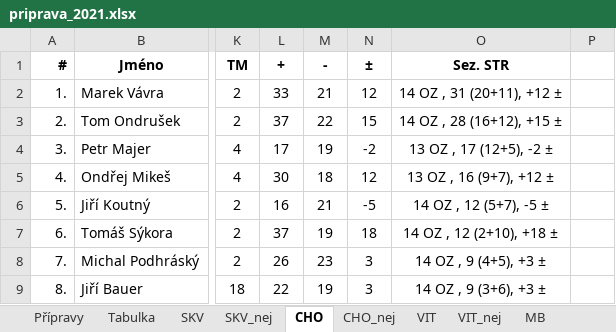
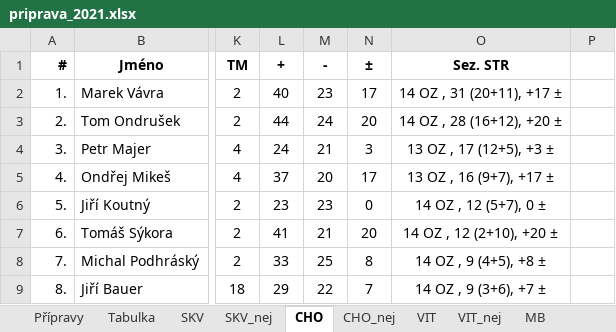
Before and after one commit to klimarichard/ceskyflorbal, an Excel workbook: priprava_2021.xlsx, sheet CHO, drawn as a sheet; only a part is shown, gaps mark what is left out; values as stored, in another font and other column widths than the file's, no borders; the diff covers the shown part only; the diff names each change by its address in the sheet, - before the commit and + after, or states it on an @@ line.

```diff
--- a/priprava_2021.xlsx (sheet CHO)
+++ b/priprava_2021.xlsx (sheet CHO)
-L2: 33
+L2: 40
-M2: 21
+M2: 23
-N2: 12
+N2: 17
-O2: 14 OZ , 31 (20+11), +12 ±
+O2: 14 OZ , 31 (20+11), +17 ±
-L3: 37
+L3: 44
-M3: 22
+M3: 24
-N3: 15
+N3: 20
-O3: 14 OZ , 28 (16+12), +15 ±
+O3: 14 OZ , 28 (16+12), +20 ±
-L4: 17
+L4: 24
-M4: 19
+M4: 21
-N4: -2
+N4: 3
-O4: 13 OZ , 17 (12+5), -2 ±
+O4: 13 OZ , 17 (12+5), +3 ±
-L5: 30
+L5: 37
-M5: 18
+M5: 20
-N5: 12
+N5: 17
-O5: 13 OZ , 16 (9+7), +12 ±
+O5: 13 OZ , 16 (9+7), +17 ±
-L6: 16
+L6: 23
-M6: 21
+M6: 23
-N6: -5
+N6: 0
-O6: 14 OZ , 12 (5+7), -5 ±
+O6: 14 OZ , 12 (5+7), 0 ±
-L7: 37
+L7: 41
-M7: 19
+M7: 21
-N7: 18
+N7: 20
-O7: 14 OZ , 12 (2+10), +18 ±
+O7: 14 OZ , 12 (2+10), +20 ±
-L8: 26
+L8: 33
-M8: 23
+M8: 25
-N8: 3
+N8: 8
-O8: 14 OZ , 9 (4+5), +3 ±
+O8: 14 OZ , 9 (4+5), +8 ±
-L9: 22
+L9: 29
-M9: 19
+M9: 22
-N9: 3
+N9: 7
-O9: 14 OZ , 9 (3+6), +3 ±
+O9: 14 OZ , 9 (3+6), +7 ±
```
Also changed, not shown: 54 edited cells elsewhere in this sheet, sheet SKV, sheet MB, sheet TAT, sheet Přípravy, sheet VIT, sheet CHO_nej, 3 more sheets, formulas that keep their value.
